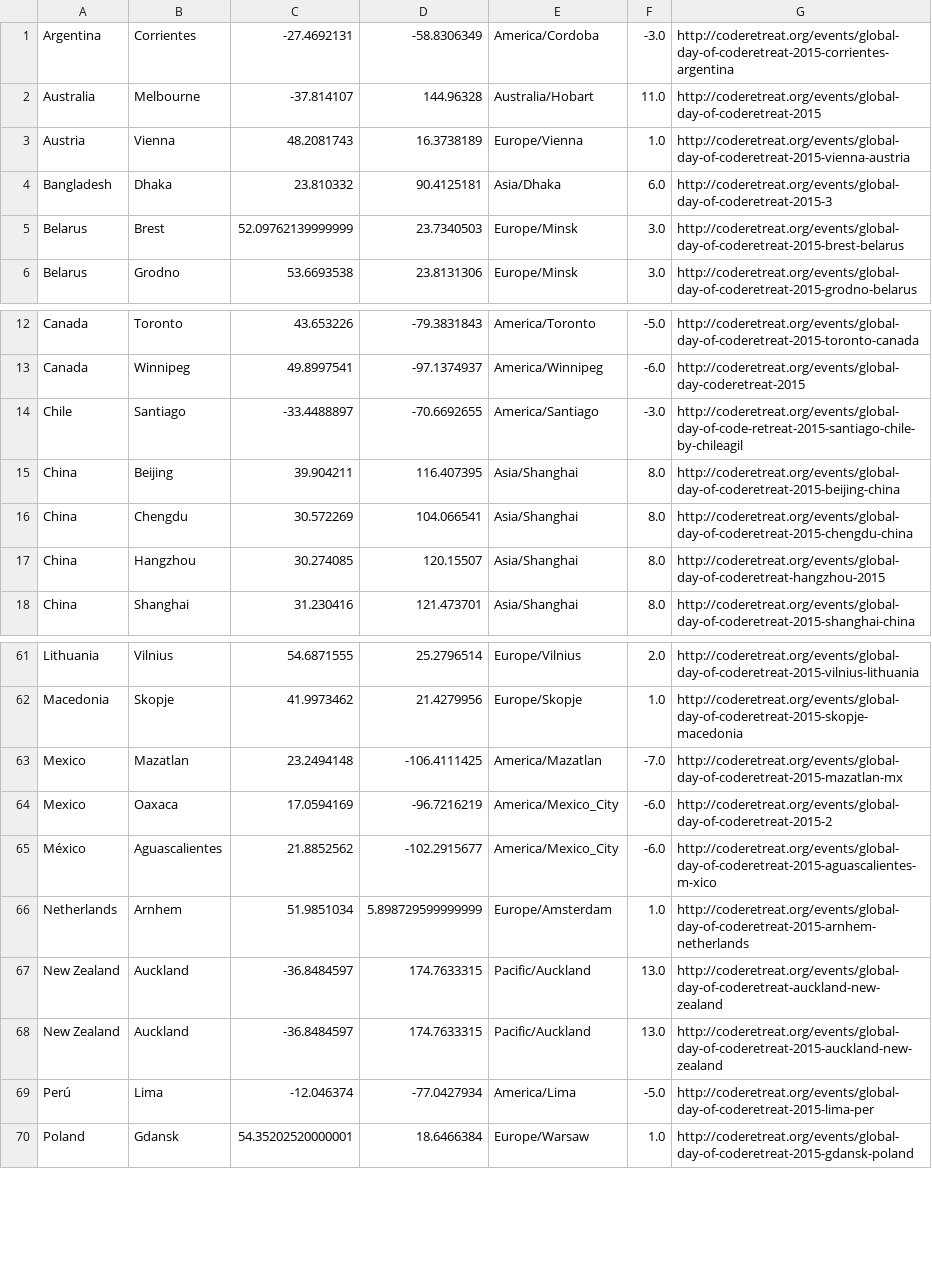
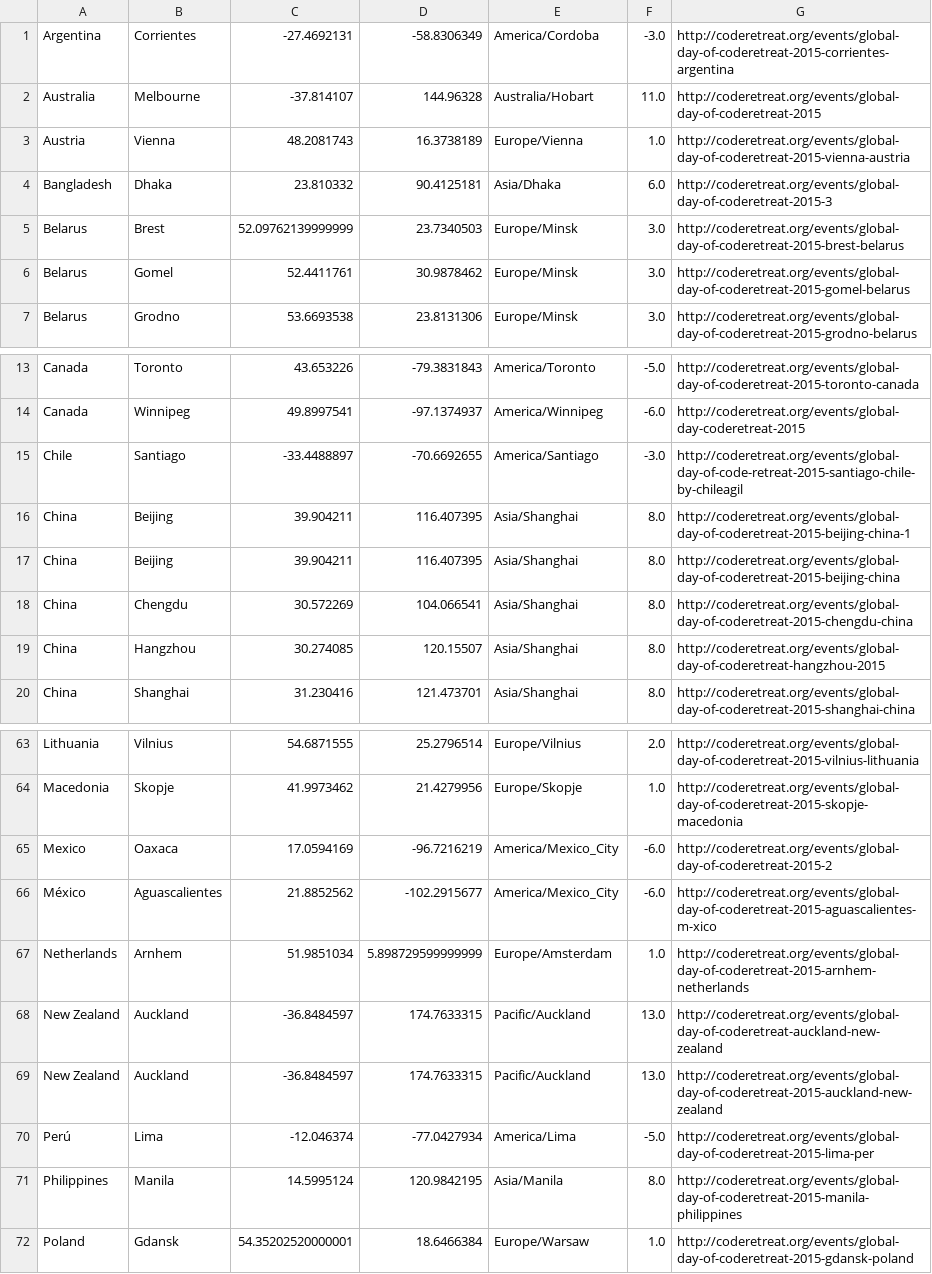
Before and after one commit to coderetreat/GDCR, a CSV file: data/locations.csv, drawn as a sheet; only a part is shown, gaps mark what is left out; removed rows and columns are numbered as before the commit, all else as after; the diff names each change by its address in the sheet, - before the commit and + after, or states it on an @@ line.

```diff
--- a/data/locations.csv
+++ b/data/locations.csv
+row 6: Belarus | Gomel | 52.4411761 | 30.9878462 | Europe/Minsk | 3.0 | http://coderetreat.org/events/global-day-of-coderetreat-2015-gomel-belarus
+row 16: China | Beijing | 39.904211 | 116.407395 | Asia/Shanghai | 8.0 | http://coderetreat.org/events/global-day-of-coderetreat-2015-beijing-china-1
-row 63: Mexico | Mazatlan | 23.2494148 | -106.4111425 | America/Mazatlan | -7.0 | http://coderetreat.org/events/global-day-of-coderetreat-2015-mazatlan-mx
+row 71: Philippines | Manila | 14.5995124 | 120.9842195 | Asia/Manila | 8.0 | http://coderetreat.org/events/global-day-of-coderetreat-2015-manila-philippines
```
Also changed, not shown: 1 other file.
